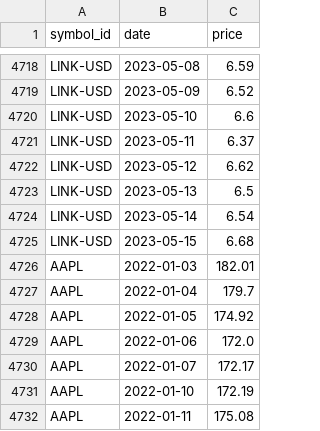
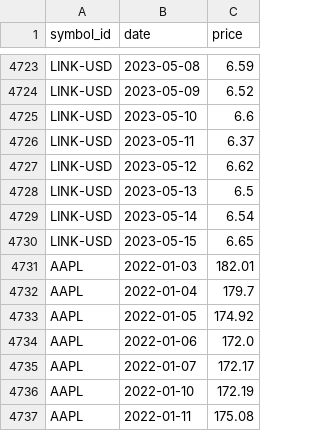
Before and after one commit to majbc1999/Pomocnik-za-trgovanje, a CSV file: Podatki/price_history.csv, drawn as a sheet; only a part is shown, gaps mark what is left out; the diff covers the shown part only.

```diff
--- a/Podatki/price_history.csv
+++ b/Podatki/price_history.csv
@@ -4724,3 +4729,3 @@ LINK-USD,2023-05-13,6.5
 LINK-USD,2023-05-14,6.54
-LINK-USD,2023-05-15,6.68
+LINK-USD,2023-05-15,6.65
 AAPL,2022-01-03,182.01
```
Also changed, not shown: 6 added rows and 5 edited cells elsewhere in this file, Podatki/Posamezni_simboli/AAPL.csv, Podatki/Posamezni_simboli/ABNB.csv, 16 other files.
